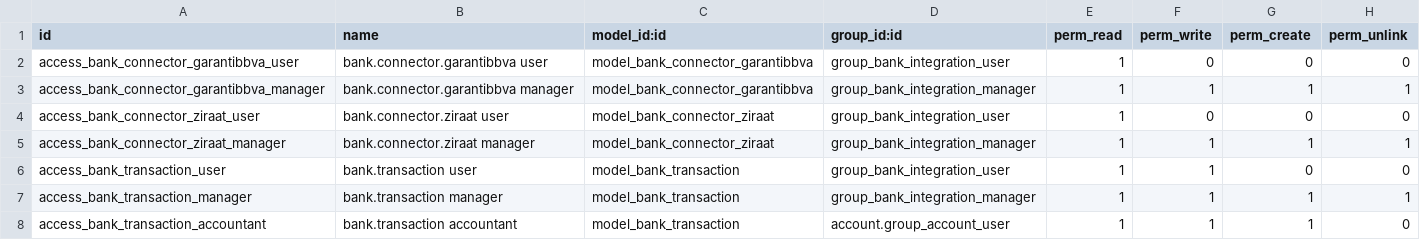
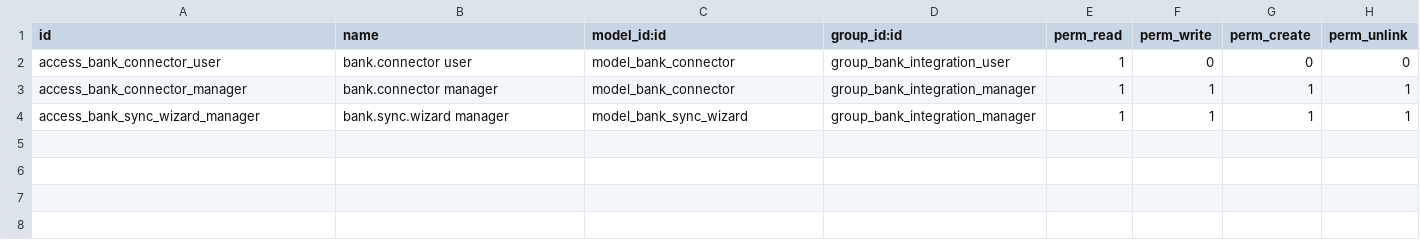
Before and after one commit to JokerGrubu/mobilsoft-odoo-addons, a CSV file: mobilsoft_bank_integration/security/ir.model.access.csv, drawn as a sheet.

Commit message:
Auto-sync: 2026-02-13 05:55

```diff
--- a/mobilsoft_bank_integration/security/ir.model.access.csv
+++ b/mobilsoft_bank_integration/security/ir.model.access.csv
@@ -1,8 +1,4 @@
 id,name,model_id:id,group_id:id,perm_read,perm_write,perm_create,perm_unlink
-access_bank_connector_garantibbva_user,bank.connector.garantibbva user,model_bank_connector_garantibbva,group_bank_integration_user,1,0,0,0
-access_bank_connector_garantibbva_manager,bank.connector.garantibbva manager,model_bank_connector_garantibbva,group_bank_integration_manager,1,1,1,1
-access_bank_connector_ziraat_user,bank.connector.ziraat user,model_bank_connector_ziraat,group_bank_integration_user,1,0,0,0
-access_bank_connector_ziraat_manager,bank.connector.ziraat manager,model_bank_connector_ziraat,group_bank_integration_manager,1,1,1,1
-access_bank_transaction_user,bank.transaction user,model_bank_transaction,group_bank_integration_user,1,1,0,0
-access_bank_transaction_manager,bank.transaction manager,model_bank_transaction,group_bank_integration_manager,1,1,1,1
-access_bank_transaction_accountant,bank.transaction accountant,model_bank_transaction,account.group_account_user,1,1,1,0
+access_bank_connector_user,bank.connector user,model_bank_connector,group_bank_integration_user,1,0,0,0
+access_bank_connector_manager,bank.connector manager,model_bank_connector,group_bank_integration_manager,1,1,1,1
+access_bank_sync_wizard_manager,bank.sync.wizard manager,model_bank_sync_wizard,group_bank_integration_manager,1,1,1,1
```
Also changed, not shown: 13 other files.
